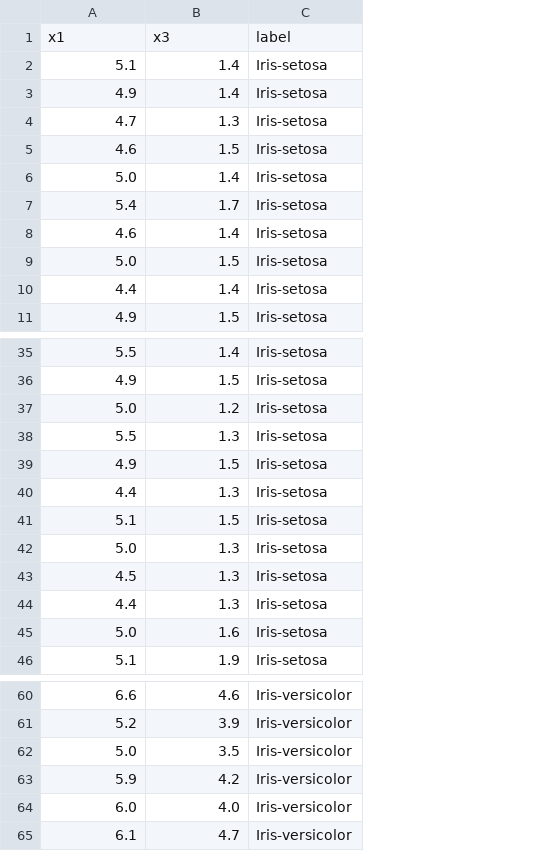
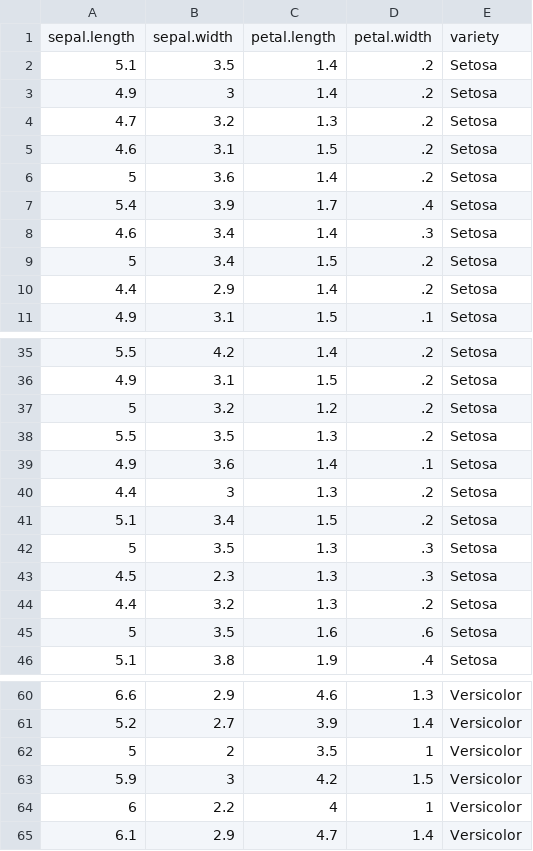
Before and after one commit to subashale/random_mvdt, a CSV file: data/iris.csv, drawn as a sheet; only a part is shown, gaps mark what is left out; removed rows and columns are numbered as before the commit, all else as after; the diff covers the shown part only; the diff names each change by its address in the sheet, - before the commit and + after, or states it on an @@ line.

```diff
--- a/data/iris.csv
+++ b/data/iris.csv
+column B, rows 2-11: 3.5 | 3 | 3.2 | 3.1 | 3.6 | 3.9 | 3.4 | 3.4 | 2.9 | 3.1; rows 35-38: 4.2 | 3.1 | 3.2 | 3.5; rows 40-46: 3 | 3.4 | 3.5 | 2.3 | 3.2 | 3.5 | 3.8; rows 60-63: 2.9 | 2.7 | 2 | 3; row 65: 2.9
-column C, rows 2-11: all Iris-setosa; rows 35-38: all Iris-setosa; rows 40-46: all Iris-setosa; rows 60-63: all Iris-versicolor; row 65: Iris-versicolor
+column D, rows 2-11: .2 | .2 | .2 | .2 | .2 | .4 | .3 | .2 | .2 | .1; rows 35-38: all .2; rows 40-46: .2 | .2 | .3 | .3 | .2 | .6 | .4; rows 60-63: 1.3 | 1.4 | 1 | 1.5; row 65: 1.4
+column E, rows 2-11: all Setosa; rows 35-38: all Setosa; rows 40-46: all Setosa; rows 60-63: all Versicolor; row 65: Versicolor
-row 1: x1 | x3 | label
+row 1: sepal.length | sepal.width | petal.length | petal.width | variety
-A6: 5.0
+A6: 5
-A9: 5.0
+A9: 5
-A37: 5.0
+A37: 5
-row 39: 4.9 | 1.5 | Iris-setosa
+row 39: 4.9 | 3.6 | 1.4 | .1 | Setosa
-A42: 5.0
+A42: 5
-A45: 5.0
+A45: 5
-A62: 5.0
+A62: 5
-row 64: 6.0 | 4.0 | Iris-versicolor
+row 64: 6 | 2.2 | 4 | 1 | Versicolor
```
Also changed, not shown: 1 added row, 1 removed row and 20 edited cells elsewhere in this file, 8 other files.
